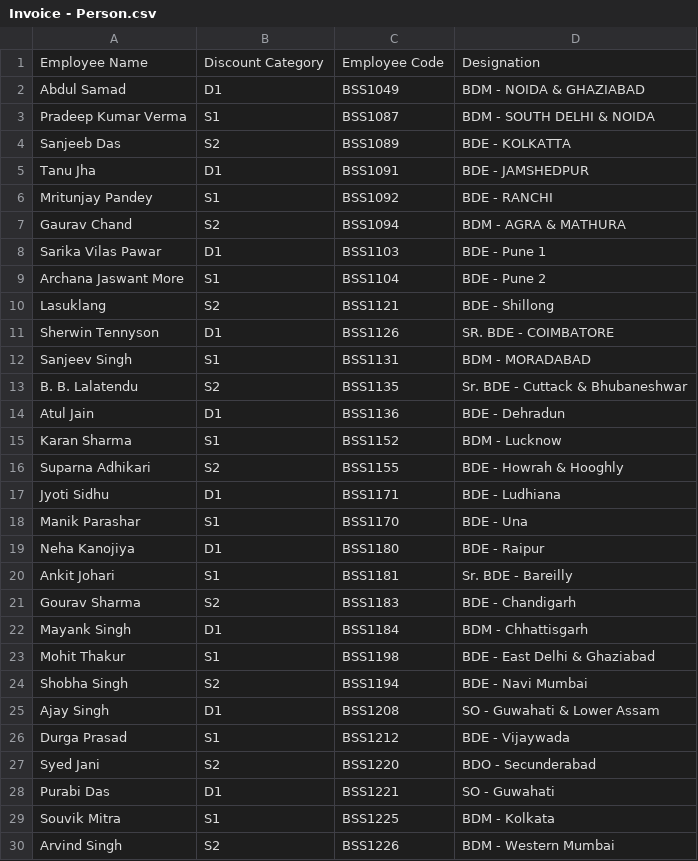
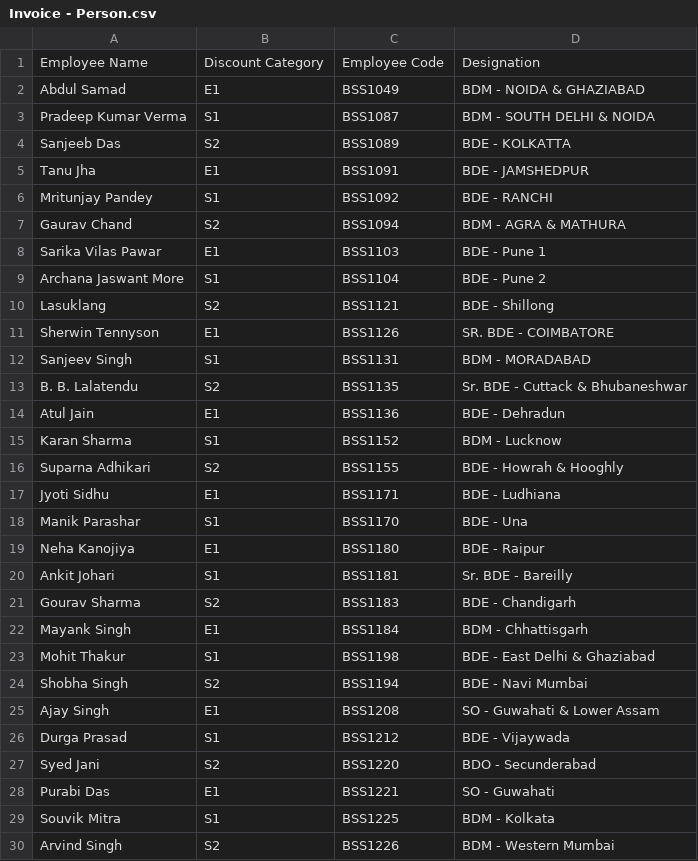
Before and after one commit to Rigvedsarougi/Biolume-Data-Entry, a CSV file: Invoice - Person.csv, drawn as a sheet; only a part is shown; the diff covers the shown part only.

Commit message:
Update Invoice - Person.csv

```diff
--- a/Invoice - Person.csv
+++ b/Invoice - Person.csv
@@ -1,29 +1,29 @@
 Employee Name,Discount Category,Employee Code,Designation
-Abdul Samad,D1,BSS1049,BDM - NOIDA & GHAZIABAD
+Abdul Samad,E1,BSS1049,BDM - NOIDA & GHAZIABAD
 Pradeep Kumar Verma,S1,BSS1087,BDM - SOUTH DELHI & NOIDA
 Sanjeeb Das,S2,BSS1089,BDE - KOLKATTA
-Tanu Jha,D1,BSS1091,BDE - JAMSHEDPUR
+Tanu Jha,E1,BSS1091,BDE - JAMSHEDPUR
 Mritunjay Pandey,S1,BSS1092,BDE - RANCHI
 Gaurav Chand,S2,BSS1094,BDM - AGRA & MATHURA
-Sarika Vilas Pawar,D1,BSS1103,BDE - Pune 1
+Sarika Vilas Pawar,E1,BSS1103,BDE - Pune 1
 Archana Jaswant More,S1,BSS1104,BDE - Pune 2
 Lasuklang,S2,BSS1121,BDE - Shillong
-Sherwin Tennyson,D1,BSS1126,SR. BDE - COIMBATORE
+Sherwin Tennyson,E1,BSS1126,SR. BDE - COIMBATORE
 Sanjeev Singh,S1,BSS1131,BDM - MORADABAD
 B. B. Lalatendu,S2,BSS1135,Sr. BDE - Cuttack & Bhubaneshwar
-Atul Jain,D1,BSS1136,BDE - Dehradun
+Atul Jain,E1,BSS1136,BDE - Dehradun
 Karan Sharma,S1,BSS1152,BDM - Lucknow
 Suparna Adhikari,S2,BSS1155,BDE - Howrah & Hooghly
-Jyoti Sidhu,D1,BSS1171,BDE - Ludhiana
+Jyoti Sidhu,E1,BSS1171,BDE - Ludhiana
 Manik Parashar,S1,BSS1170,BDE - Una
-Neha Kanojiya,D1,BSS1180,BDE - Raipur
+Neha Kanojiya,E1,BSS1180,BDE - Raipur
 Ankit Johari,S1,BSS1181,Sr. BDE - Bareilly
 Gourav Sharma,S2,BSS1183,BDE - Chandigarh
-Mayank Singh,D1,BSS1184,BDM - Chhattisgarh
+Mayank Singh,E1,BSS1184,BDM - Chhattisgarh
 Mohit Thakur,S1,BSS1198,BDE - East Delhi & Ghaziabad
 Shobha Singh,S2,BSS1194,BDE - Navi Mumbai
-Ajay Singh,D1,BSS1208,SO - Guwahati & Lower Assam
+Ajay Singh,E1,BSS1208,SO - Guwahati & Lower Assam
 Durga Prasad,S1,BSS1212,BDE - Vijaywada
 Syed Jani,S2,BSS1220,BDO - Secunderabad
-Purabi Das,D1,BSS1221,SO - Guwahati
+Purabi Das,E1,BSS1221,SO - Guwahati
 Souvik Mitra,S1,BSS1225,BDM - Kolkata
```
Also changed, not shown: 25 edited cells elsewhere in this file.
